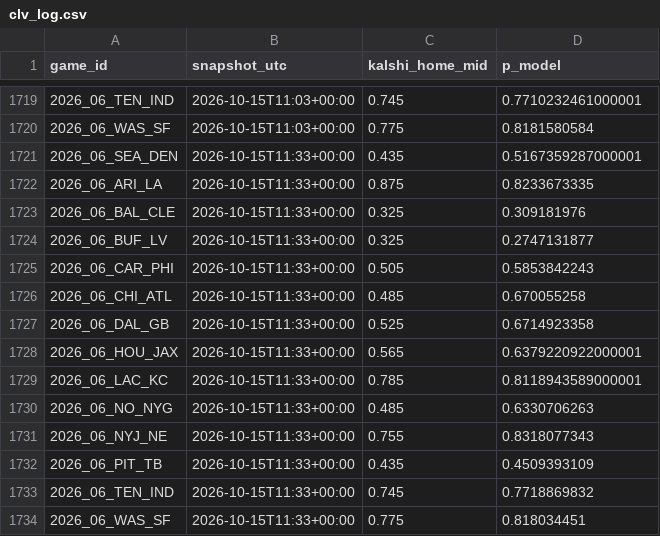
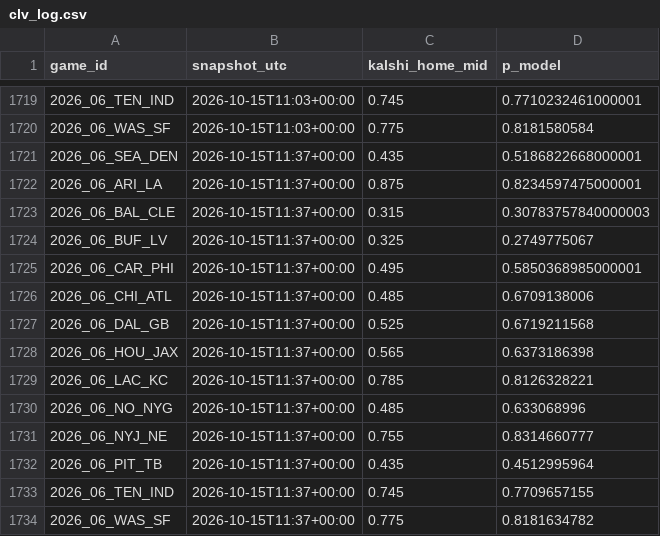
Before and after one commit to AlfredoMend/nfl-edge-board, a CSV file: data/clv_log.csv, drawn as a sheet; only a part is shown, gaps mark what is left out.

```diff
--- a/data/clv_log.csv
+++ b/data/clv_log.csv
@@ -1720,15 +1720,15 @@ game_id,snapshot_utc,kalshi_home_mid,p_model
 2026_06_WAS_SF,2026-10-15T11:03+00:00,0.775,0.8181580584
-2026_06_SEA_DEN,2026-10-15T11:33+00:00,0.435,0.5167359287000001
-2026_06_ARI_LA,2026-10-15T11:33+00:00,0.875,0.8233673335
-2026_06_BAL_CLE,2026-10-15T11:33+00:00,0.325,0.309181976
-2026_06_BUF_LV,2026-10-15T11:33+00:00,0.325,0.2747131877
-2026_06_CAR_PHI,2026-10-15T11:33+00:00,0.505,0.5853842243
-2026_06_CHI_ATL,2026-10-15T11:33+00:00,0.485,0.670055258
-2026_06_DAL_GB,2026-10-15T11:33+00:00,0.525,0.6714923358
-2026_06_HOU_JAX,2026-10-15T11:33+00:00,0.565,0.6379220922000001
-2026_06_LAC_KC,2026-10-15T11:33+00:00,0.785,0.8118943589000001
-2026_06_NO_NYG,2026-10-15T11:33+00:00,0.485,0.6330706263
-2026_06_NYJ_NE,2026-10-15T11:33+00:00,0.755,0.8318077343
-2026_06_PIT_TB,2026-10-15T11:33+00:00,0.435,0.4509393109
-2026_06_TEN_IND,2026-10-15T11:33+00:00,0.745,0.7718869832
-2026_06_WAS_SF,2026-10-15T11:33+00:00,0.775,0.818034451
+2026_06_SEA_DEN,2026-10-15T11:37+00:00,0.435,0.5186822668000001
+2026_06_ARI_LA,2026-10-15T11:37+00:00,0.875,0.8234597475000001
+2026_06_BAL_CLE,2026-10-15T11:37+00:00,0.315,0.30783757840000003
+2026_06_BUF_LV,2026-10-15T11:37+00:00,0.325,0.2749775067
+2026_06_CAR_PHI,2026-10-15T11:37+00:00,0.495,0.5850368985000001
+2026_06_CHI_ATL,2026-10-15T11:37+00:00,0.485,0.6709138006
+2026_06_DAL_GB,2026-10-15T11:37+00:00,0.525,0.6719211568
+2026_06_HOU_JAX,2026-10-15T11:37+00:00,0.565,0.6373186398
+2026_06_LAC_KC,2026-10-15T11:37+00:00,0.785,0.8126328221
+2026_06_NO_NYG,2026-10-15T11:37+00:00,0.485,0.633068996
+2026_06_NYJ_NE,2026-10-15T11:37+00:00,0.755,0.8314660777
+2026_06_PIT_TB,2026-10-15T11:37+00:00,0.435,0.4512995964
+2026_06_TEN_IND,2026-10-15T11:37+00:00,0.745,0.7709657155
+2026_06_WAS_SF,2026-10-15T11:37+00:00,0.775,0.8181634782
```
Also changed, not shown: data/kalshi_history.csv, data/pick_log.csv, 10 other files.
